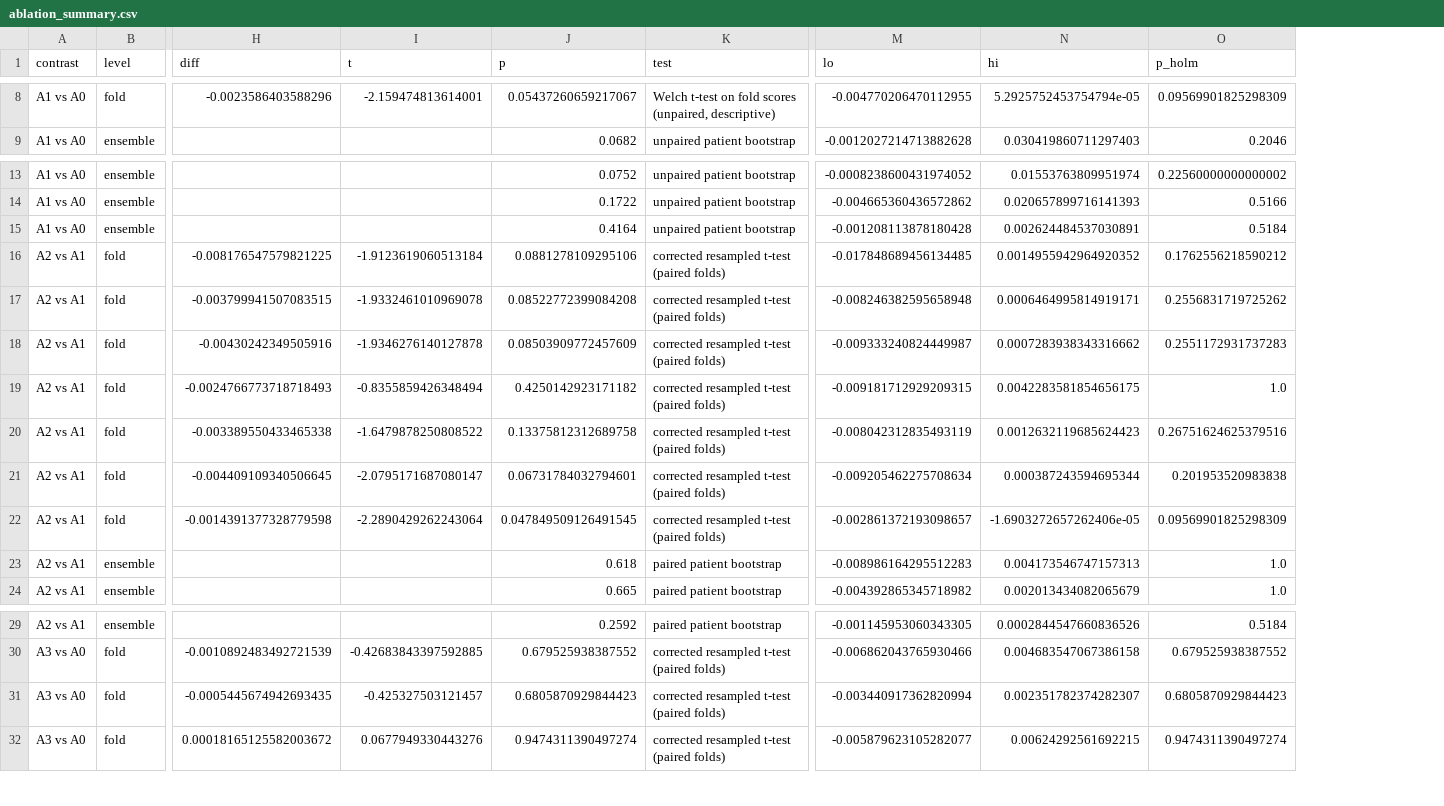
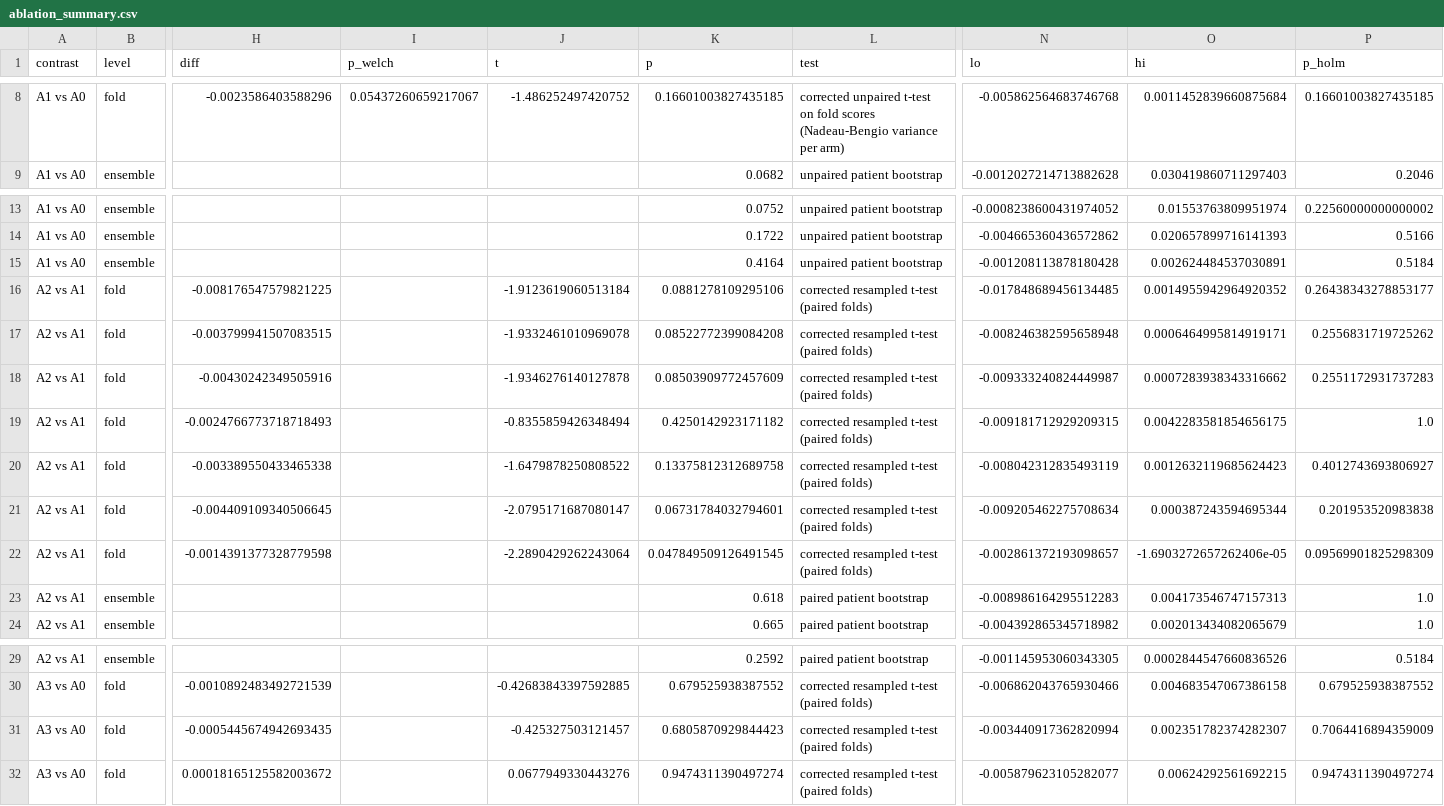
Before and after one commit to amathziah/malaria-detection, a CSV file: results/ablation/paper_protocol/ablation_summary.csv, drawn as a sheet; only a part is shown, gaps mark what is left out; addresses are those after the commit; the diff covers the shown part only; the diff names each change by its address in the sheet, - before the commit and + after, or states it on an @@ line.

Commit message:
Leakage test: correct the unpaired fold comparison for shared training data
The A1-vs-A0 fold contrast used a plain Welch t-test, which treats each
arm's ten fold scores as independent although the folds share ~89 % of
their training data. Each arm's variance of the fold mean now carries the
Nadeau-Bengio factor (1/k + n_test/n_train), as the paired contrasts
already did.

Fold MCC -1.65 pp: 95 % CI -3.28 to -0.02, p = 0.047, Holm p = 0.14.
First reported: Welch p = 0.0075, Holm 0.023 (kept as p_welch). Ensemble
results and all three verdicts are unchanged. Regenerated the notebook
text, the executed notebook, the summaries, the fold-contrast figure and
the paper's tables.

```diff
--- a/results/ablation/paper_protocol/ablation_summary.csv
+++ b/results/ablation/paper_protocol/ablation_summary.csv
+column I (p_welch), row 8: 0.05437260659217067
-J8 (t): -2.159474813614001
+J8 (t): -1.486252497420752
-K8 (p): 0.05437260659217067
+K8 (p): 0.16601003827435185
-L8 (test): Welch t-test on fold scores (unpaired, descriptive)
+L8 (test): corrected unpaired t-test on fold scores (Nadeau-Bengio variance per arm)
-N8 (lo): -0.004770206470112955
+N8 (lo): -0.005862564683746768
-O8 (hi): 5.2925752453754794e-05
+O8 (hi): 0.0011452839660875684
-P8 (p_holm): 0.09569901825298309
+P8 (p_holm): 0.16601003827435185
-P16 (p_holm): 0.1762556218590212
+P16 (p_holm): 0.26438343278853177
-P20 (p_holm): 0.26751624625379516
+P20 (p_holm): 0.4012743693806927
-P31 (p_holm): 0.6805870929844423
+P31 (p_holm): 0.7064416894359009
```
Also changed, not shown: 35 edited cells elsewhere in this file, results/ablation/ablation_summary.csv, 11 other files.
